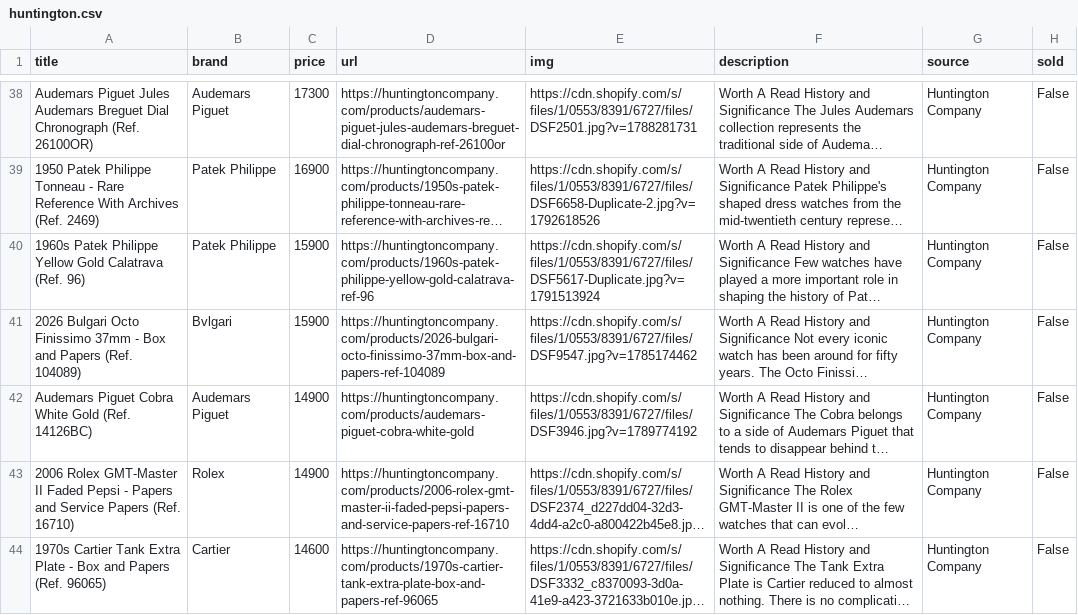
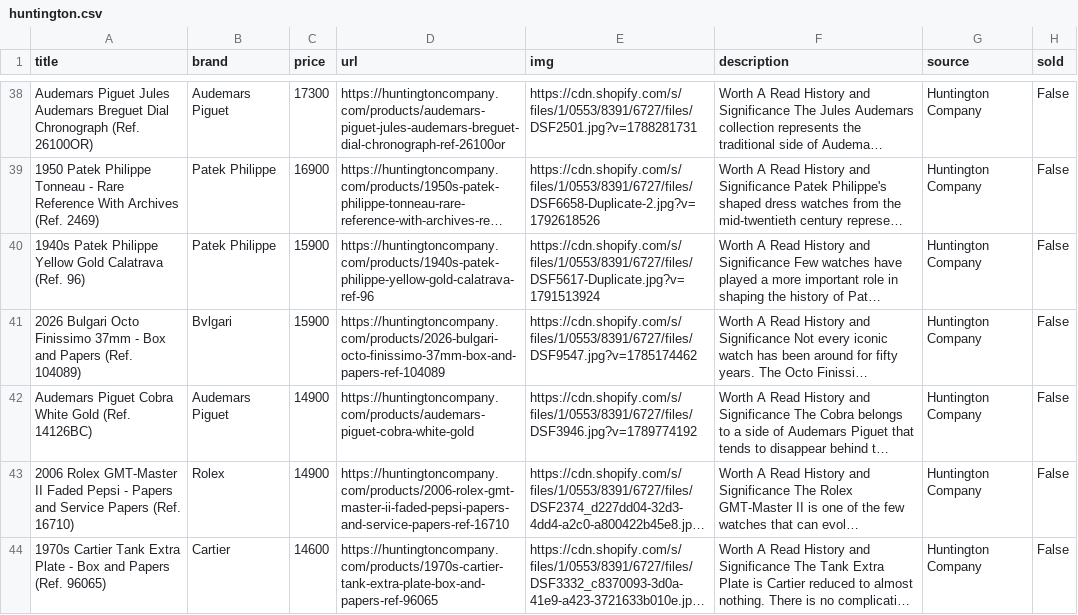
Before and after one commit to markatmutter-cloud/watchlist, a CSV file: data/huntington.csv, drawn as a sheet; only a part is shown, gaps mark what is left out; long unchanged cells end in …; the diff names each change by its address in the sheet, - before the commit and + after, or states it on an @@ line.

```diff
--- a/data/huntington.csv
+++ b/data/huntington.csv
-A40 (title): 1960s Patek Philippe…
+A40 (title): 1940s Patek Philippe…
-D40 (url): https://huntingtoncompany.com/products/1960s-patek-philippe-yellow-gold-calatrava-ref-96
+D40 (url): https://huntingtoncompany.com/products/1940s-patek-philippe-yellow-gold-calatrava-ref-96
```
Also changed, not shown: data/collectorscorner.csv, data/mvvwatches.csv, 15 other files.
